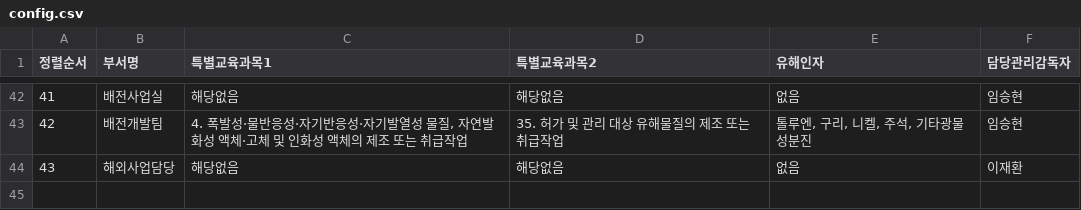
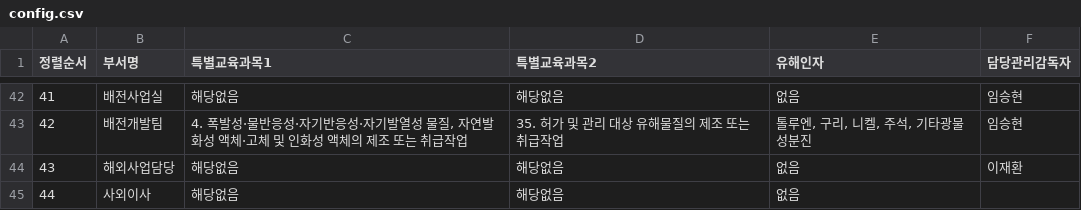
Before and after one commit to c-hyeonkyeong/safety-dashboard, a CSV file: config.csv, drawn as a sheet; only a part is shown, gaps mark what is left out; the diff names each change by its address in the sheet, - before the commit and + after, or states it on an @@ line.

Commit message:
Update config: 2026-02-23 05:38:00.727200

```diff
--- a/config.csv
+++ b/config.csv
+row 45: 44 | 사외이사 | 해당없음 | 해당없음 | 없음
```
